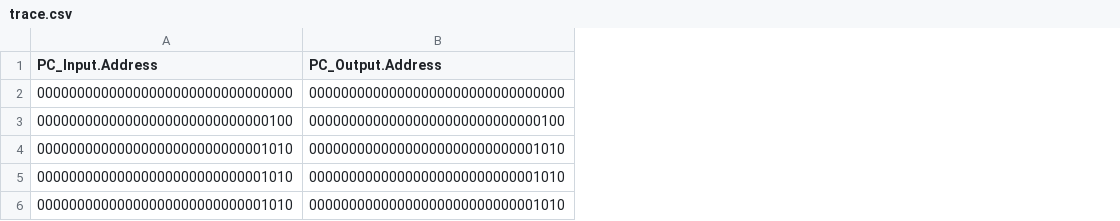
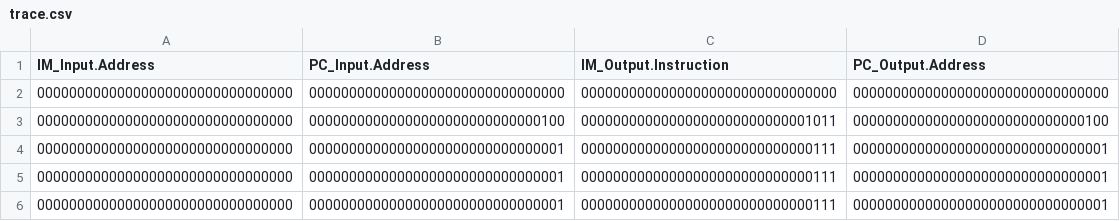
Before and after one commit to DanielRamyar/Master_Thesis, a CSV file: SME_Implementations/SingleCycleRISCV/output/trace.csv, drawn as a sheet; removed rows and columns are numbered as before the commit, all else as after; the diff names each change by its address in the sheet, - before the commit and + after, or states it on an @@ line.

Commit message:
datapath from PC to instruction memory added

```diff
--- a/SME_Implementations/SingleCycleRISCV/output/trace.csv
+++ b/SME_Implementations/SingleCycleRISCV/output/trace.csv
+column A (IM_Input.Address), rows 2-3: 00000000000000000000000000000000 | 00000000000000000000000000000000
+column C (IM_Output.Instruction), rows 2-3: 00000000000000000000000000000000 | 00000000000000000000000000001011
-row 4: 00000000000000000000000000001010 | 00000000000000000000000000001010
-row 5: 00000000000000000000000000001010 | 00000000000000000000000000001010
-row 6: 00000000000000000000000000001010 | 00000000000000000000000000001010
+row 4: 00000000000000000000000000000000 | 00000000000000000000000000000001 | 00000000000000000000000000000111 | 00000000000000000000000000000001
+row 5: 00000000000000000000000000000000 | 00000000000000000000000000000001 | 00000000000000000000000000000111 | 00000000000000000000000000000001
+row 6: 00000000000000000000000000000000 | 00000000000000000000000000000001 | 00000000000000000000000000000111 | 00000000000000000000000000000001
```
Also changed, not shown: 19 other files.
